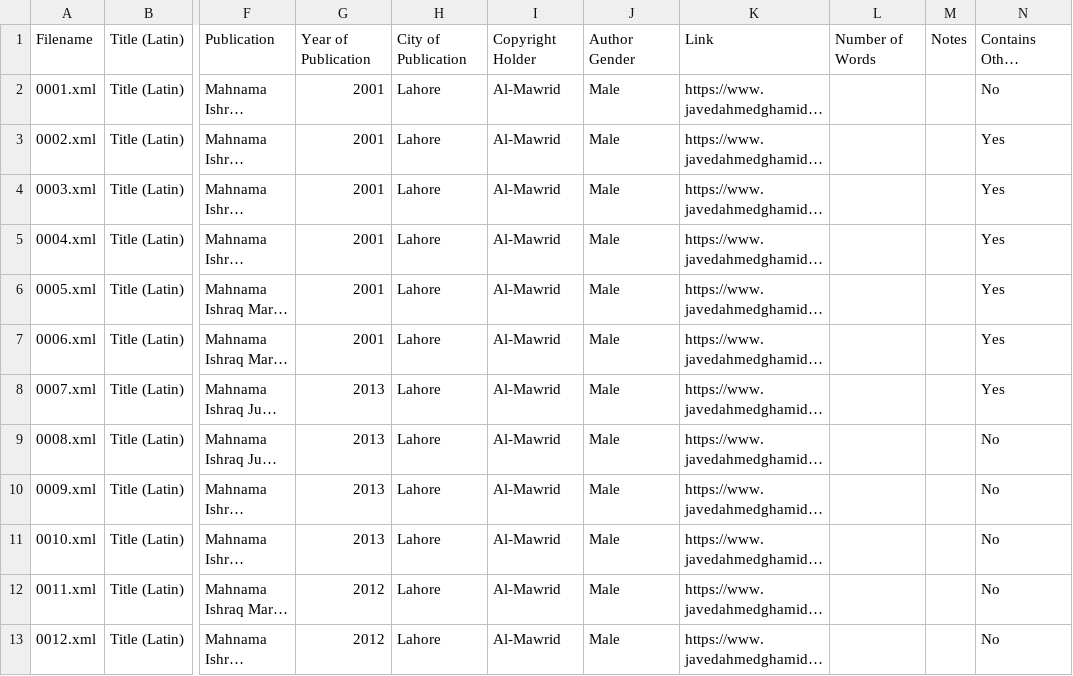
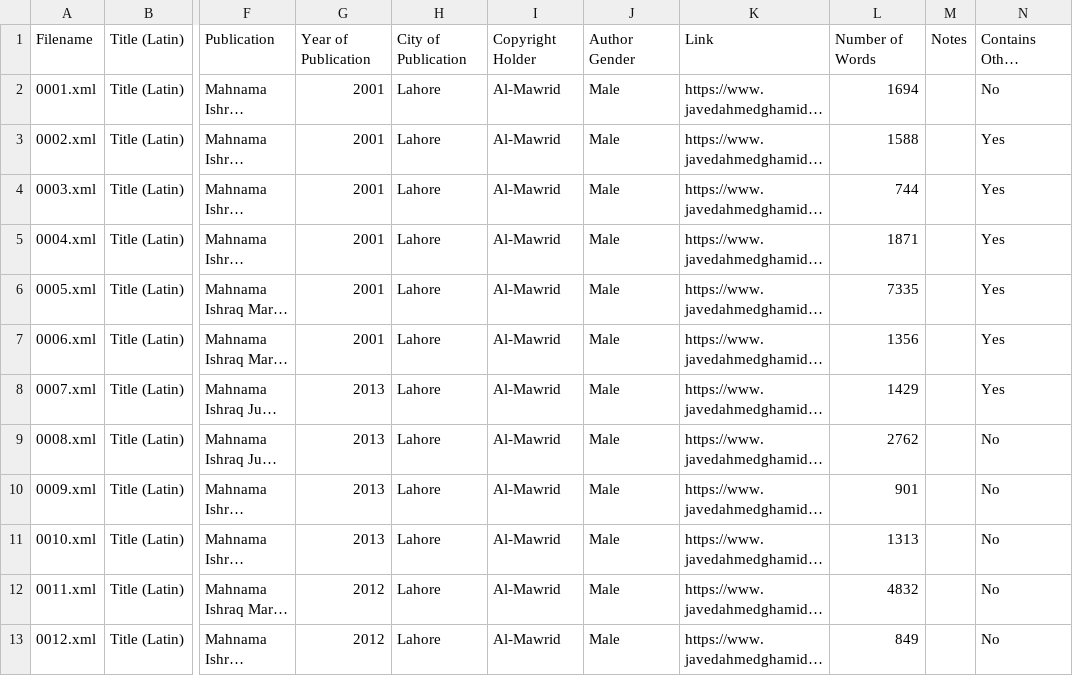
Before and after one commit to zeerakahmed/makhzan, a CSV file: sources.csv, drawn as a sheet; only a part is shown, gaps mark what is left out; long unchanged cells end in …; the diff names each change by its address in the sheet, - before the commit and + after, or states it on an @@ line.

Commit message:
Update sources.csv

```diff
--- a/sources.csv
+++ b/sources.csv
-L2: (empty)
+L2: 1694
-L3: (empty)
+L3: 1588
-L4: (empty)
+L4: 744
-L5: (empty)
+L5: 1871
-L6: (empty)
+L6: 7335
-L7: (empty)
+L7: 1356
-L8: (empty)
+L8: 1429
-L9: (empty)
+L9: 2762
-L10: (empty)
+L10: 901
-L11: (empty)
+L11: 1313
-L12: (empty)
+L12: 4832
-L13: (empty)
+L13: 849
```
